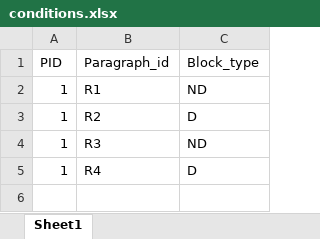
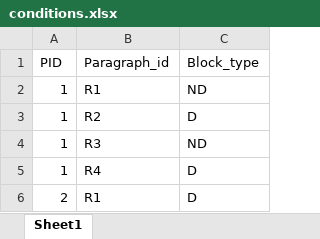
Before and after one commit to ovi-lab/EEG_reading_task, an Excel workbook: psychopy_experiment/conditions/conditions.xlsx, sheet Sheet1, drawn as a sheet; values as stored, in another font and other column widths than the file's, no borders; the diff names each change by its address in the sheet, - before the commit and + after, or states it on an @@ line.

Commit message:
Psychopy_saving bug fixed

```diff
--- a/psychopy_experiment/conditions/conditions.xlsx (sheet Sheet1)
+++ b/psychopy_experiment/conditions/conditions.xlsx (sheet Sheet1)
+row 6: 2 | R1 | D
```
Also changed, not shown: 1 other file.
